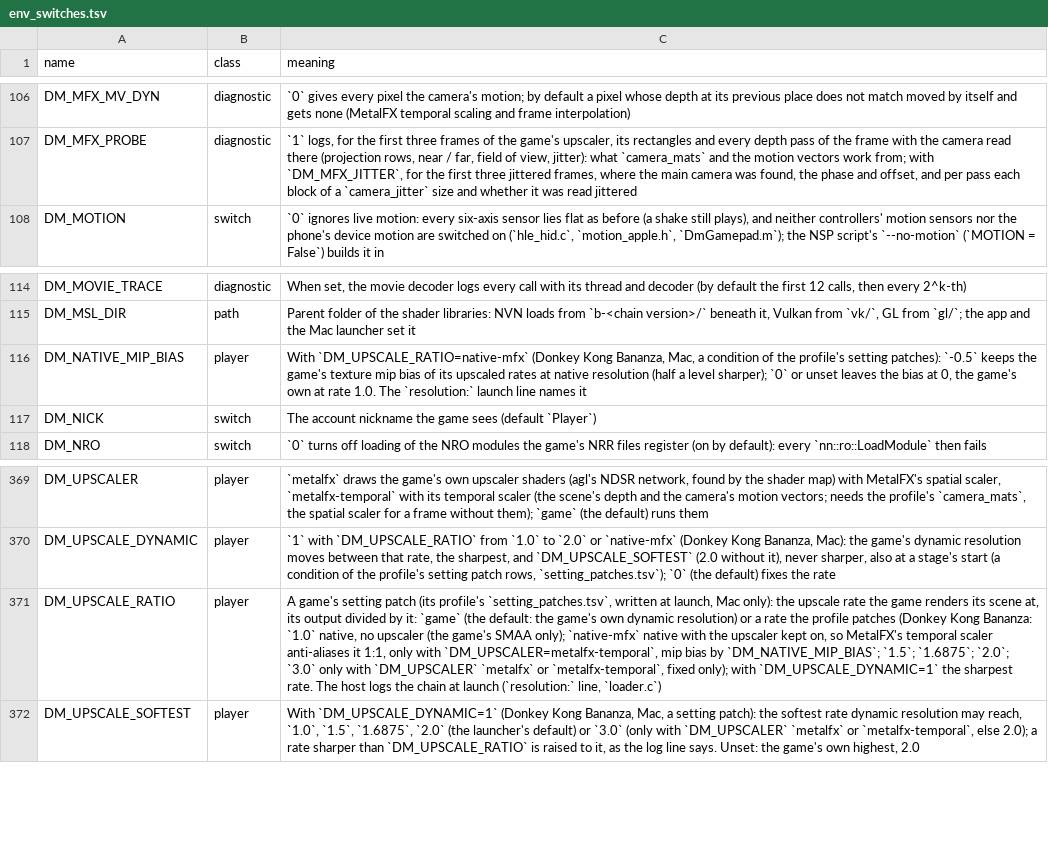
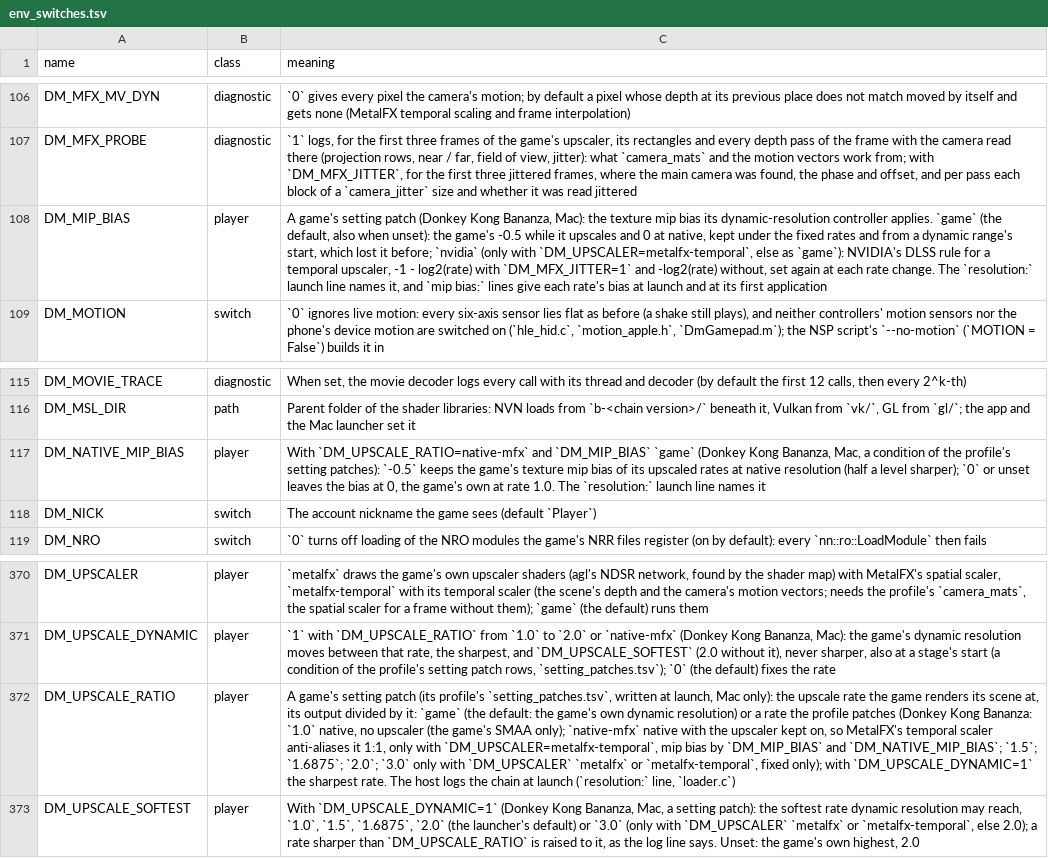
Before and after one commit to lunks/nxnative, a TSV file: docs/env_switches.tsv, drawn as a sheet; only a part is shown, gaps mark what is left out; addresses are those after the commit; the diff names each change by its address in the sheet, - before the commit and + after, or states it on an @@ line.

Commit message:
Texture mip bias: Game keeps the game's -0.5 in every upscaled mode (fixed rates ran with 0); NVIDIA (temporal) applies -1 - log2(rate) with jitter, -log2(rate) without, at every rate change

```diff
--- a/docs/env_switches.tsv
+++ b/docs/env_switches.tsv
+row 108: DM_MIP_BIAS | player | A game's setting patch (Donkey Kong Bananza, Mac): the texture mip bias its dynamic-resolution controller applies. `game` (the default, also when unset): the game's -0.5 while it upscales and 0 at native, kept under the fixed rates and from a dynamic range's start, which lost it before; `nvidia` (only with `DM_UPSCALER=metalfx-temporal`, else as `game`): NVIDIA's DLSS rule for a temporal upscaler, -1 - log2(rate) with `DM_MFX_JITTER=1` and -log2(rate) without, set again at each rate change. The `resolution:` launch line names it, and `mip bias:` lines give each rate's bias at launch and at its first application
-C117 (meaning): With `DM_UPSCALE_RATIO=native-mfx` (Donkey Kong…
+C117 (meaning): With `DM_UPSCALE_RATIO=native-mfx` and `DM_MIP_BIAS` `game` (Donkey Kong…
-C372 (meaning): …bias by `DM_NATIVE_MIP_BIAS`; `1.5`;…
+C372 (meaning): …bias by `DM_MIP_BIAS` and `DM_NATIVE_MIP_BIAS`; `1.5`;…
```
Also changed, not shown: dm/games/settings.tsv, 16 other files.
